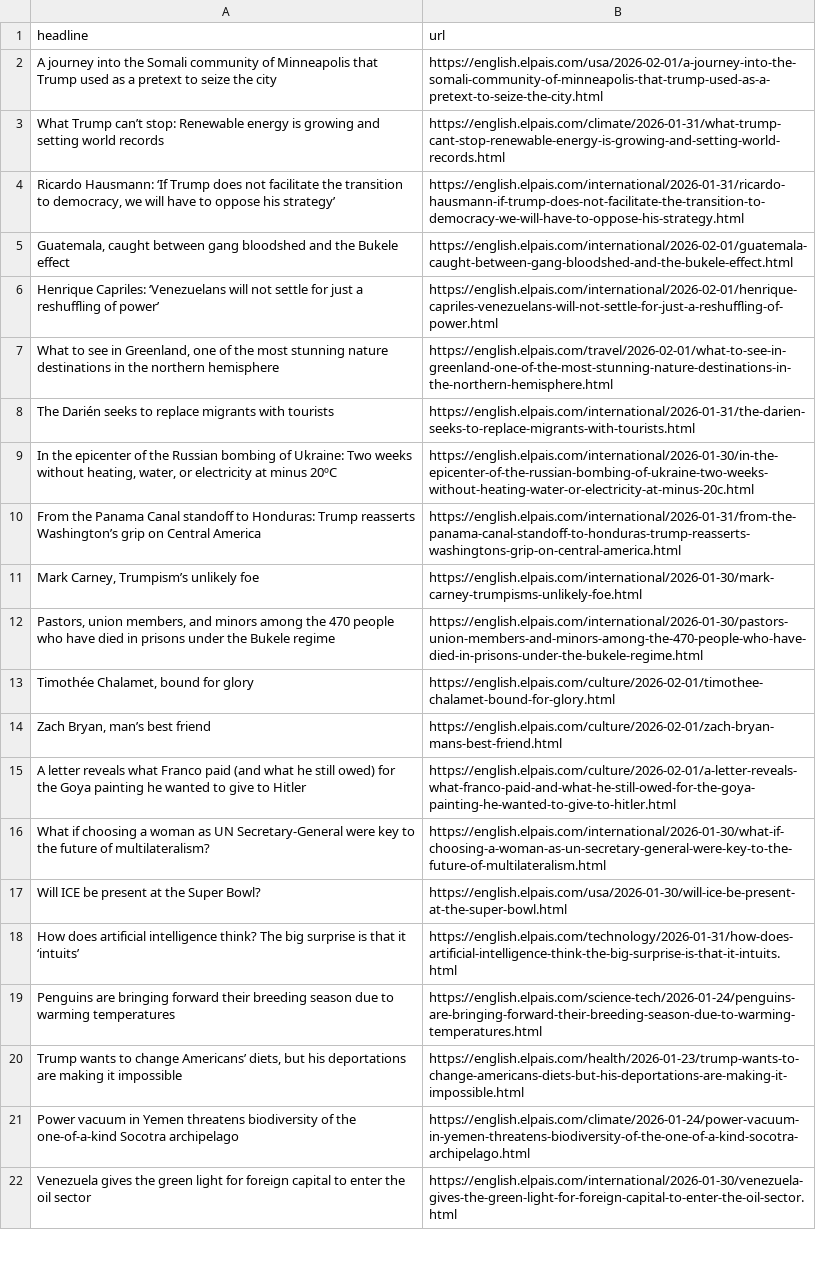
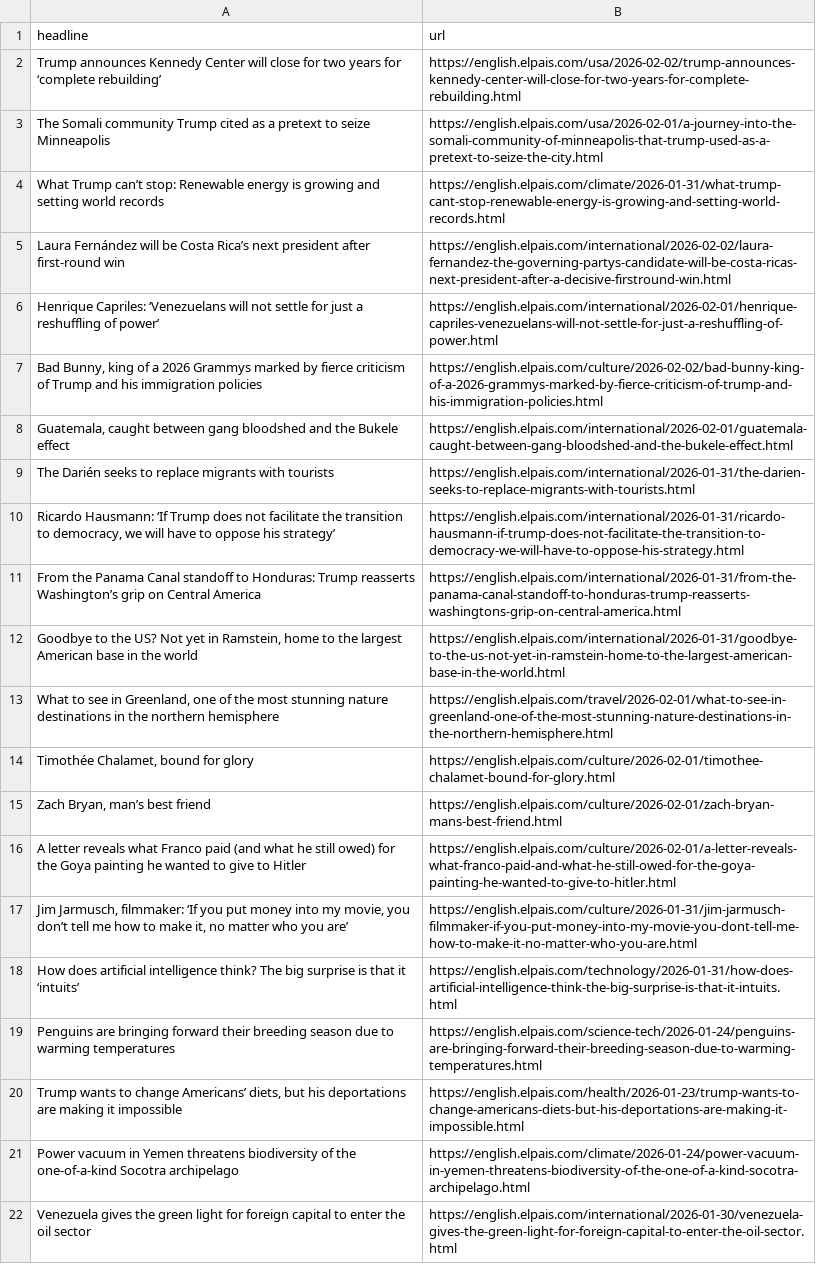
Before and after one commit to cmgsalazar/el-pais-autoscraper, a CSV file: headlines.csv, drawn as a sheet; only a part is shown.

```diff
--- a/headlines.csv
+++ b/headlines.csv
@@ -1,13 +1,14 @@
 headline,url
-A journey into the Somali community of Minneapolis that Trump used as a pretext to seize the city,https://english.elpais.com/usa/2026-02-01/a-journey-into-the-somali-community-of-minneapolis-that-trump-used-as-a-pretext-to-seize-the-city.html
+Trump announces Kennedy Center will close for two years for ‘complete rebuilding’,https://english.elpais.com/usa/2026-02-02/trump-announces-kennedy-center-will-close-for-two-years-for-complete-rebuilding.html
+The Somali community Trump cited as a pretext to seize Minneapolis,https://english.elpais.com/usa/2026-02-01/a-journey-into-the-somali-community-of-minneapolis-that-trump-used-as-a-pretext-to-seize-the-city.html
 What Trump can’t stop: Renewable energy is growing and setting world records ,https://english.elpais.com/climate/2026-01-31/what-trump-cant-stop-renewable-energy-is-growing-and-setting-world-records.html
+Laura Fernández will be Costa Rica’s next president after first‑round win,https://english.elpais.com/international/2026-02-02/laura-fernandez-the-governing-partys-candidate-will-be-costa-ricas-next-president-after-a-decisive-firstround-win.html
+Henrique Capriles: ‘Venezuelans will not settle for just a reshuffling of power’,https://english.elpais.com/international/2026-02-01/henrique-capriles-venezuelans-will-not-settle-for-just-a-reshuffling-of-power.html
+"Bad Bunny, king of a 2026 Grammys marked by fierce criticism of Trump and his immigration policies",https://english.elpais.com/culture/2026-02-02/bad-bunny-king-of-a-2026-grammys-marked-by-fierce-criticism-of-trump-and-his-immigration-policies.html
+"Guatemala, caught between gang bloodshed and the Bukele effect",https://english.elpais.com/international/2026-02-01/guatemala-caught-between-gang-bloodshed-and-the-bukele-effect.html
+The Darién seeks to replace migrants with tourists  ,https://english.elpais.com/international/2026-01-31/the-darien-seeks-to-replace-migrants-with-tourists.html
 "Ricardo Hausmann: ‘If Trump does not facilitate the transition to democracy, we will have to oppose his strategy’",https://english.elpais.com/international/2026-01-31/ricardo-hausmann-if-trump-does-not-facilitate-the-transition-to-democracy-we-will-have-to-oppose-his-strategy.html
-"Guatemala, caught between gang bloodshed and the Bukele effect",https://english.elpais.com/international/2026-02-01/guatemala-caught-between-gang-bloodshed-and-the-bukele-effect.html
-Henrique Capriles: ‘Venezuelans will not settle for just a reshuffling of power’,https://english.elpais.com/international/2026-02-01/henrique-capriles-venezuelans-will-not-settle-for-just-a-reshuffling-of-power.html
+From the Panama Canal standoff to Honduras: Trump reasserts Washington’s grip on Central America,https://english.elpais.com/international/2026-01-31/from-the-panama-canal-standoff-to-honduras-trump-reasserts-washingtons-grip-on-central-america.html
+"Goodbye to the US? Not yet in Ramstein, home to the largest American base in the world",https://english.elpais.com/international/2026-01-31/goodbye-to-the-us-not-yet-in-ramstein-home-to-the-largest-american-base-in-the-world.html
 "What to see in Greenland, one of the most stunning nature destinations in the northern hemisphere",https://english.elpais.com/travel/2026-02-01/what-to-see-in-greenland-one-of-the-most-stunning-nature-destinations-in-the-northern-hemisphere.html
-The Darién seeks to replace migrants with tourists  ,https://english.elpais.com/international/2026-01-31/the-darien-seeks-to-replace-migrants-with-tourists.html
-"In the epicenter of the Russian bombing of Ukraine: Two weeks without heating, water, or electricity at minus 20ºC",https://english.elpais.com/international/2026-01-30/in-the-epicenter-of-the-russian-bombing-of-ukraine-two-weeks-without-heating-water-or-electricity-at-minus-20c.html
-From the Panama Canal standoff to Honduras: Trump reasserts Washington’s grip on Central America,https://english.elpais.com/international/2026-01-31/from-the-panama-canal-standoff-to-honduras-trump-reasserts-washingtons-grip-on-central-america.html
-"Mark Carney, Trumpism’s unlikely foe ",https://english.elpais.com/international/2026-01-30/mark-carney-trumpisms-unlikely-foe.html
-"Pastors, union members, and minors among the 470 people who have died in prisons under the Bukele regime",https://english.elpais.com/international/2026-01-30/pastors-union-members-and-minors-among-the-470-people-who-have-died-in-prisons-under-the-bukele-regime.html
 "Timothée Chalamet, bound for glory ",https://english.elpais.com/culture/2026-02-01/timothee-chalamet-bound-for-glory.html
@@ -15,4 +16,3 @@ From the Panama Canal standoff to Honduras: Trump reasserts Washington’s grip
 A letter reveals what Franco paid (and what he still owed) for the Goya painting he wanted to give to Hitler,https://english.elpais.com/culture/2026-02-01/a-letter-reveals-what-franco-paid-and-what-he-still-owed-for-the-goya-painting-he-wanted-to-give-to-hitler.html
-What if choosing a woman as UN Secretary-General were key to the future of multilateralism?,https://english.elpais.com/international/2026-01-30/what-if-choosing-a-woman-as-un-secretary-general-were-key-to-the-future-of-multilateralism.html
-Will ICE be present at the Super Bowl?,https://english.elpais.com/usa/2026-01-30/will-ice-be-present-at-the-super-bowl.html
+"Jim Jarmusch, filmmaker: ‘If you put money into my movie, you don’t tell me how to make it, no matter who you are’ ",https://english.elpais.com/culture/2026-01-31/jim-jarmusch-filmmaker-if-you-put-money-into-my-movie-you-dont-tell-me-how-to-make-it-no-matter-who-you-are.html
 How does artificial intelligence think? The big surprise is that it ‘intuits’,https://english.elpais.com/technology/2026-01-31/how-does-artificial-intelligence-think-the-big-surprise-is-that-it-intuits.html
```
